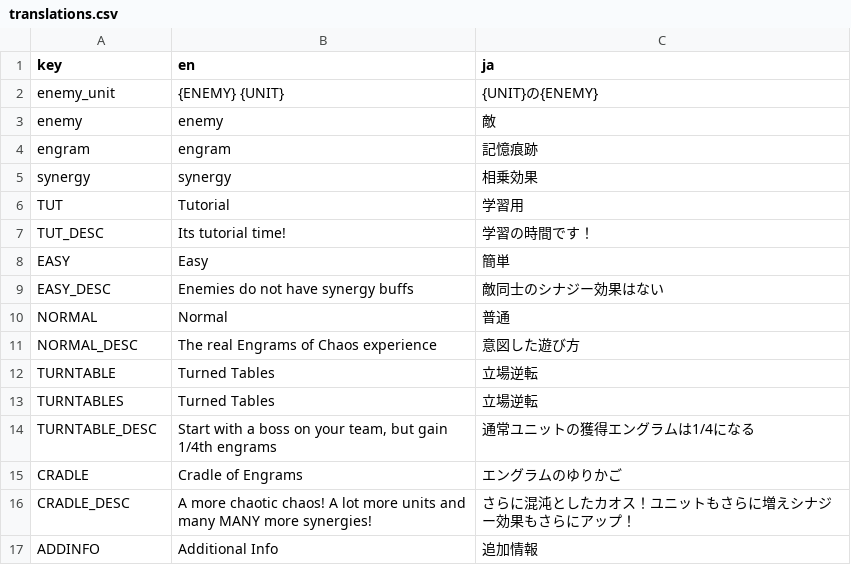
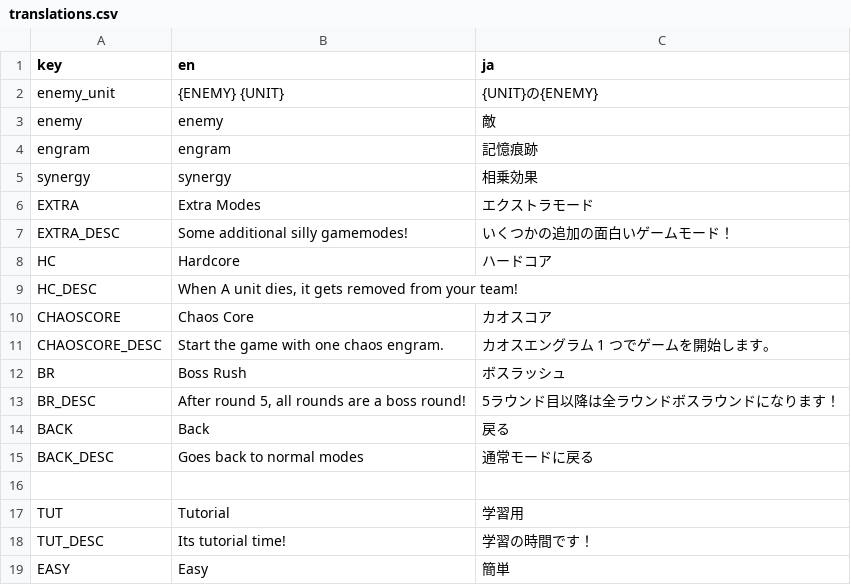
Before and after one commit to Kaplin86/engrams-of-chaos, a CSV file: translations.csv, drawn as a sheet; only a part is shown; the shorter side is filled out with more unchanged rows; the diff names each change by its address in the sheet, - before the commit and + after, or states it on an @@ line.

Commit message:
91 hour
I added a autokill so if the game is on desktop it will automatically close if no input for specific amount of time (for my arcade game selector system). i also made a new button panel for more gamemodes!!

```diff
--- a/translations.csv
+++ b/translations.csv
+row 6: EXTRA | Extra Modes | エクストラモード
+row 7: EXTRA_DESC | Some additional silly gamemodes! | いくつかの追加の面白いゲームモード！
+row 8: HC | Hardcore | ハードコア
+row 9: HC_DESC | When A unit dies, it gets removed from your team!
+row 10: CHAOSCORE | Chaos Core | カオスコア
+row 11: CHAOSCORE_DESC | Start the game with one chaos engram. | カオスエングラム 1 つでゲームを開始します。
+row 12: BR | Boss Rush | ボスラッシュ
+row 13: BR_DESC | After round 5, all rounds are a boss round! | 5ラウンド目以降は全ラウンドボスラウンドになります！
+row 14: BACK | Back | 戻る
+row 15: BACK_DESC | Goes back to normal modes | 通常モードに戻る
+row 16: (empty)
```
Also changed, not shown: 12 other files.
